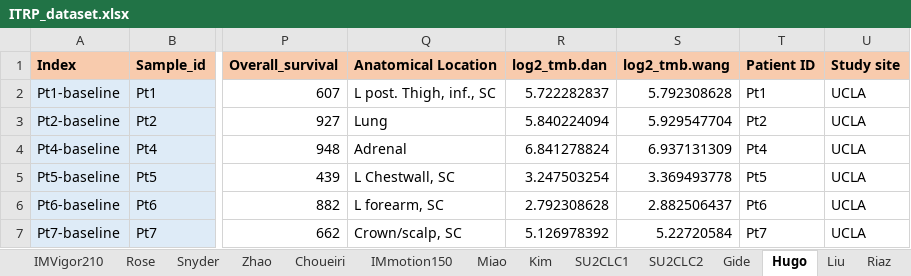
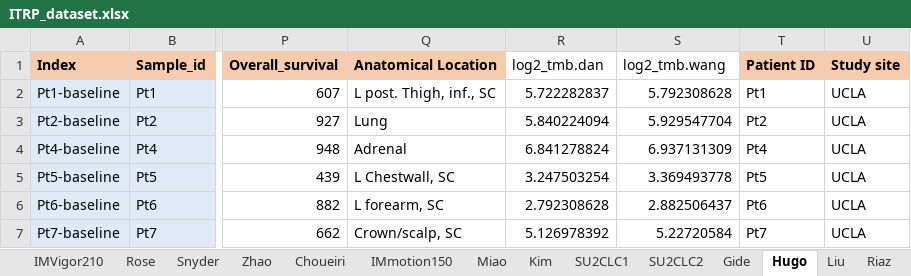
Before and after one commit to ashyamal/COMPASS, an Excel workbook: paper/00_data/ITRP_dataset.xlsx, sheet Hugo, drawn as a sheet; only a part is shown, gaps mark what is left out; values as stored, in another font and other column widths than the file's, no borders; the diff names each change by its address in the sheet, - before the commit and + after, or states it on an @@ line.

```diff
--- a/paper/00_data/ITRP_dataset.xlsx (sheet Hugo)
+++ b/paper/00_data/ITRP_dataset.xlsx (sheet Hugo)
@@ R1:S1 fill: #F8CBAD → none, bold: on → off @@
```
Also changed, not shown: sheet Allen, sheet MGH, sheet Riaz, 3 other files.
